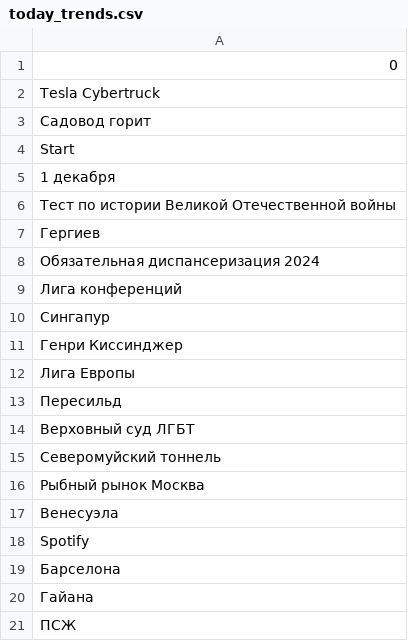
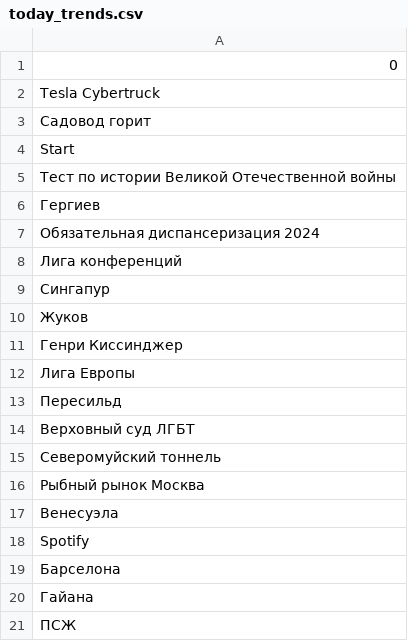
Before and after one commit to kupletist/seo, a CSV file: today_trends.csv, drawn as a sheet.

Commit message:
Добавлены файлы today_trends.csv / realtime_trends.csv

```diff
--- a/today_trends.csv
+++ b/today_trends.csv
@@ -4,3 +4,2 @@ Tesla Cybertruck
 Start
-1 декабря
 Тест по истории Великой Отечественной войны
@@ -10,2 +9,3 @@ Start
 Сингапур
+Жуков
 Генри Киссинджер
```
Also changed, not shown: realtime_trends.csv.
